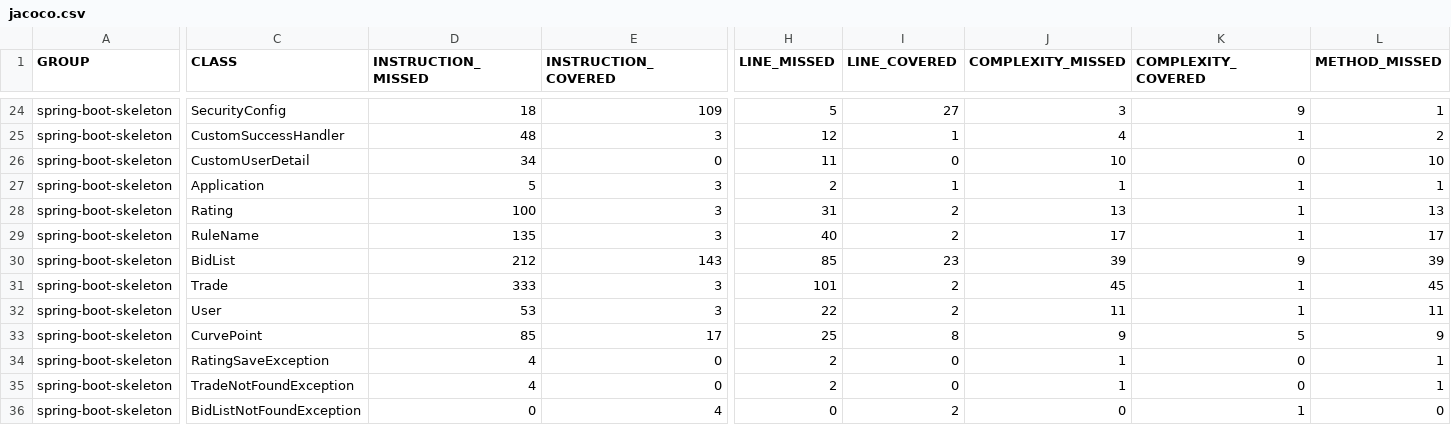
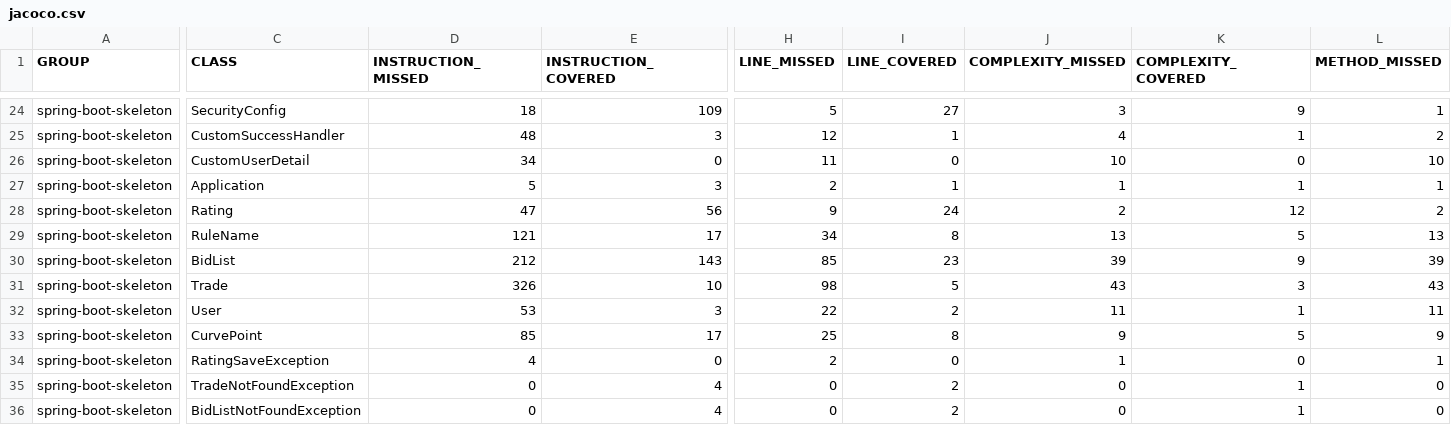
Before and after one commit to BenOuirane/JavaDA_PROJECT7_RESTAPI, a CSV file: Poseiden-skeleton/target/site/jacoco/jacoco.csv, drawn as a sheet; only a part is shown, gaps mark what is left out; the diff covers the shown part only; the diff names each change by its address in the sheet, - before the commit and + after, or states it on an @@ line.

```diff
--- a/Poseiden-skeleton/target/site/jacoco/jacoco.csv
+++ b/Poseiden-skeleton/target/site/jacoco/jacoco.csv
-D28 (INSTRUCTION_MISSED): 100
+D28 (INSTRUCTION_MISSED): 47
-E28 (INSTRUCTION_COVERED): 3
+E28 (INSTRUCTION_COVERED): 56
-H28 (LINE_MISSED): 31
+H28 (LINE_MISSED): 9
-I28 (LINE_COVERED): 2
+I28 (LINE_COVERED): 24
-J28 (COMPLEXITY_MISSED): 13
+J28 (COMPLEXITY_MISSED): 2
-K28 (COMPLEXITY_COVERED): 1
+K28 (COMPLEXITY_COVERED): 12
-L28 (METHOD_MISSED): 13
+L28 (METHOD_MISSED): 2
-D29 (INSTRUCTION_MISSED): 135
+D29 (INSTRUCTION_MISSED): 121
-E29 (INSTRUCTION_COVERED): 3
+E29 (INSTRUCTION_COVERED): 17
-H29 (LINE_MISSED): 40
+H29 (LINE_MISSED): 34
-I29 (LINE_COVERED): 2
+I29 (LINE_COVERED): 8
-J29 (COMPLEXITY_MISSED): 17
+J29 (COMPLEXITY_MISSED): 13
-K29 (COMPLEXITY_COVERED): 1
+K29 (COMPLEXITY_COVERED): 5
-L29 (METHOD_MISSED): 17
+L29 (METHOD_MISSED): 13
-D31 (INSTRUCTION_MISSED): 333
+D31 (INSTRUCTION_MISSED): 326
-E31 (INSTRUCTION_COVERED): 3
+E31 (INSTRUCTION_COVERED): 10
-H31 (LINE_MISSED): 101
+H31 (LINE_MISSED): 98
-I31 (LINE_COVERED): 2
+I31 (LINE_COVERED): 5
-J31 (COMPLEXITY_MISSED): 45
+J31 (COMPLEXITY_MISSED): 43
-K31 (COMPLEXITY_COVERED): 1
+K31 (COMPLEXITY_COVERED): 3
-L31 (METHOD_MISSED): 45
+L31 (METHOD_MISSED): 43
-D35 (INSTRUCTION_MISSED): 4
+D35 (INSTRUCTION_MISSED): 0
-E35 (INSTRUCTION_COVERED): 0
+E35 (INSTRUCTION_COVERED): 4
-H35 (LINE_MISSED): 2
+H35 (LINE_MISSED): 0
-I35 (LINE_COVERED): 0
+I35 (LINE_COVERED): 2
-J35 (COMPLEXITY_MISSED): 1
+J35 (COMPLEXITY_MISSED): 0
-K35 (COMPLEXITY_COVERED): 0
+K35 (COMPLEXITY_COVERED): 1
-L35 (METHOD_MISSED): 1
+L35 (METHOD_MISSED): 0
```
Also changed, not shown: 50 edited cells elsewhere in this file, 49 other files.
